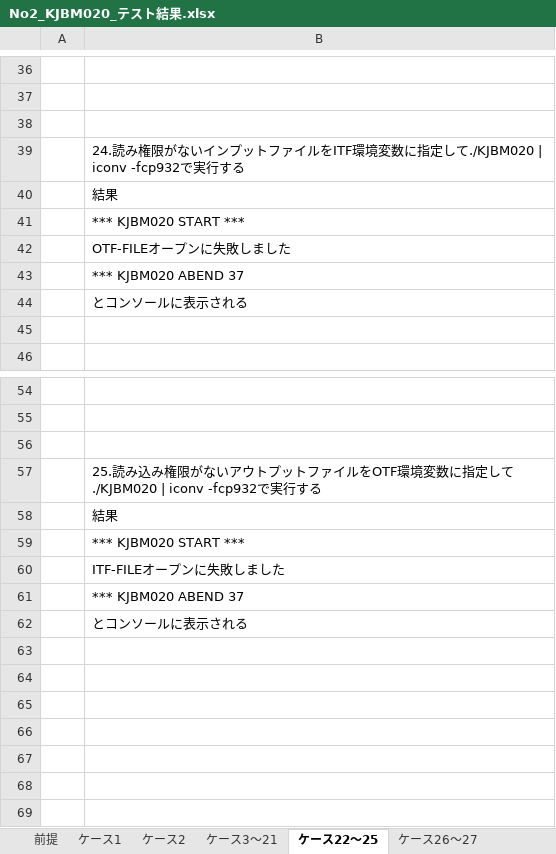
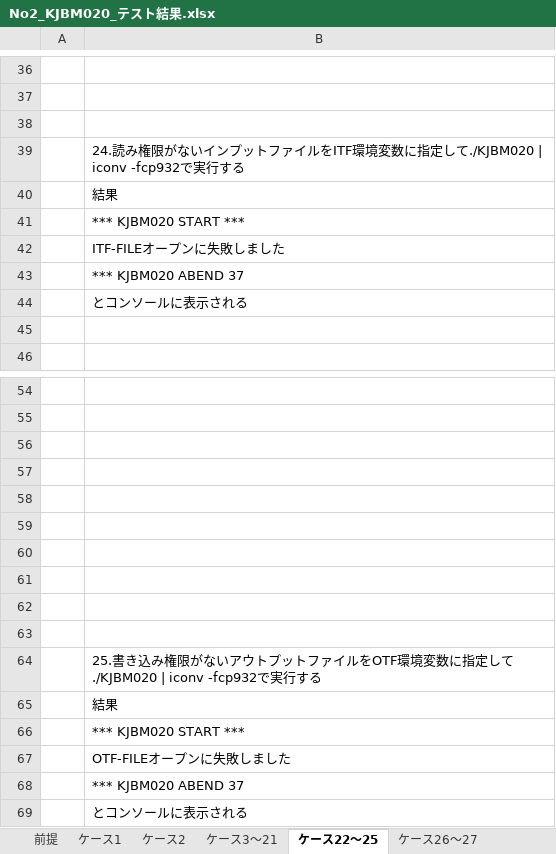
Before and after one commit to npho-sg/cobol_t, an Excel workbook: report/No2_KJBM020_テスト結果.xlsx, sheet ケース22～25, drawn as a sheet; only a part is shown, gaps mark what is left out; values as stored, in another font and other column widths than the file's, no borders; charts and pictures not drawn; addresses are those after the commit; the diff names each change by its address in the sheet, - before the commit and + after, or states it on an @@ line.

```diff
--- a/report/No2_KJBM020_テスト結果.xlsx (sheet ケース22～25)
+++ b/report/No2_KJBM020_テスト結果.xlsx (sheet ケース22～25)
@@ row 60 moved to row 42: ITF-FILEオープンに失敗しました @@
+row 57: (empty)
+row 58: (empty)
+row 59: (empty)
+row 60: (empty)
+row 61: (empty)
+row 62: (empty)
+row 63: (empty)
-B64: 25.読み込み権限…
+B64: 25.書き込み権限…
@@ row 42 moved to row 67: OTF-FILEオープンに失敗しました @@
```
Also changed, not shown: sheet 前提, sheet ケース2, sheet ケース3～21, charts or pictures, 1 other file.
